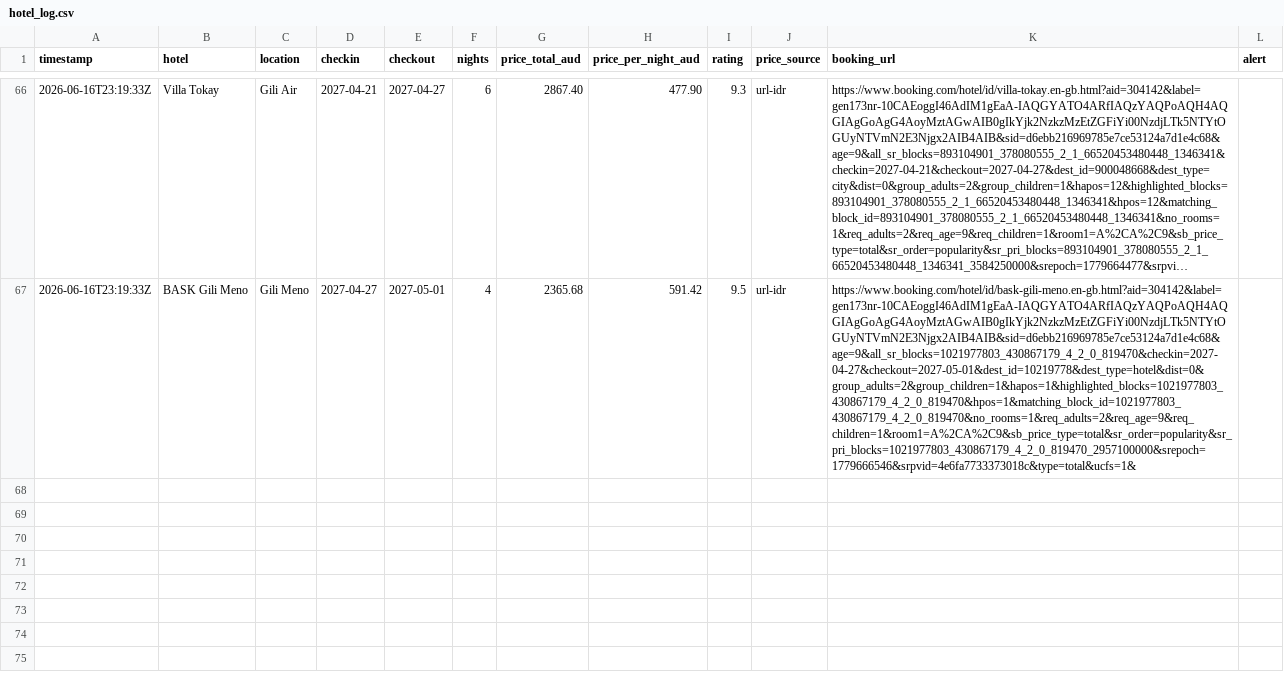
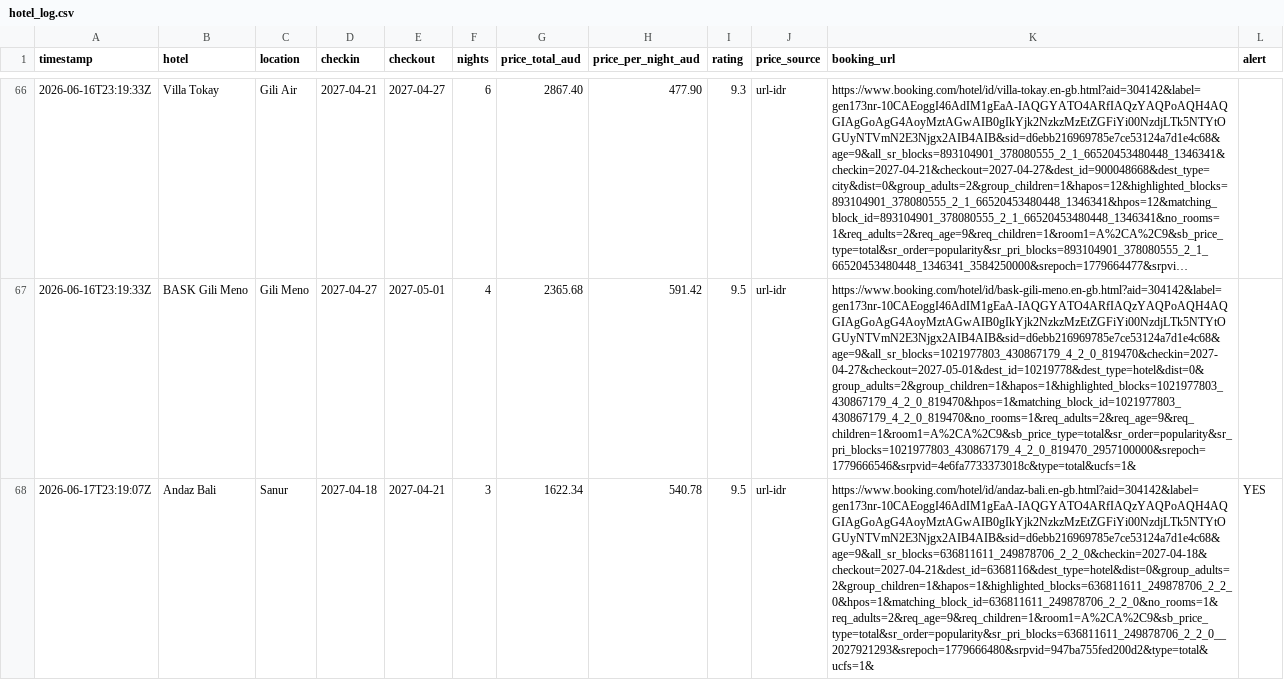
Before and after one commit to ashrleahy/FlightTracker2, a CSV file: hotel_log.csv, drawn as a sheet; only a part is shown, gaps mark what is left out; long unchanged cells end in …; the diff covers the shown part only; the diff names each change by its address in the sheet, - before the commit and + after, or states it on an @@ line.

```diff
--- a/hotel_log.csv
+++ b/hotel_log.csv
+row 68: 2026-06-17T23:19:07Z | Andaz Bali | Sanur | 2027-04-18 | 2027-04-21 | 3 | 1622.34 | 540.78 | 9.5 | url-idr | https://www.booking.com/hotel/id/andaz-bali.en-gb.html?aid=304142&label=gen173nr-10CAEoggI46AdIM1gEaA-IAQGYATO4ARfIAQzYAQPoAQH4AQGIAgGoAgG4AoyMztAGwAIB0gIkYjk2NzkzMzEtZGFiYi00NzdjLTk5NTYtOGUyNTVmN2E3Njgx2AIB4AIB&sid=d6ebb216969785e7ce53124a7d1e4c68&age=9&all_sr_blocks=636811611_249878706_2_2_0&checkin=2027-04-18&checkout=2027-04-21&dest_id=6368116&dest_type=hotel&dist=0&group_adults=2&group_children=1&hapos=1&highlighted_blocks=636811611_249878706_2_2_0&hpos=1&matching_block_id=636811611_249878706_2_2_0&no_rooms=1&req_adults=2&req_age=9&req_children=1&room1=A%2CA%2C9&sb_price_type=total&sr_order=popularity&sr_pri_blocks=636811611_249878706_2_2_0__2027921293&srepoch=1779666480&srpvid=947ba755fed200d2&type=total&ucfs=1& | YES
```
Also changed, not shown: 2 added rows elsewhere in this file, flight_log.csv.
